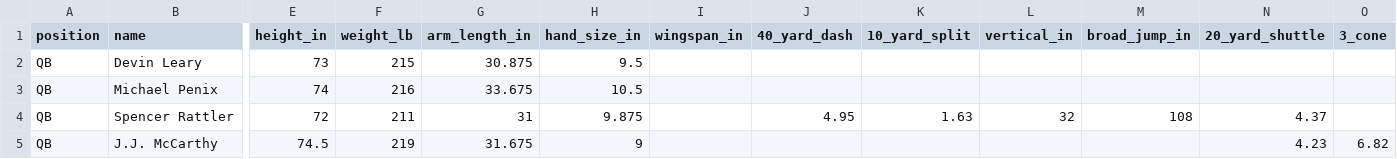
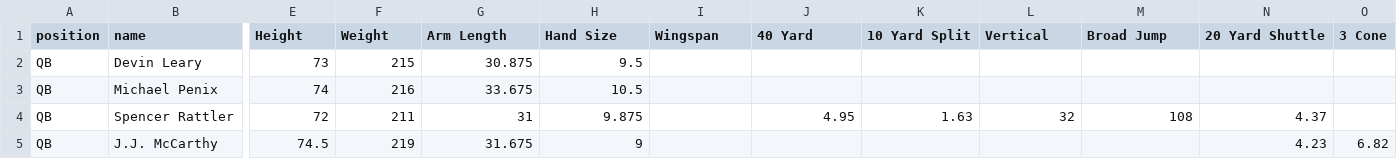
Before and after one commit to array-carpenter/14thstreetanalytics, a CSV file: nfl-draft/qb_sheet.csv, drawn as a sheet; only a part is shown, gaps mark what is left out; the diff covers the shown part only; the diff names each change by its address in the sheet, - before the commit and + after, or states it on an @@ line.

```diff
--- a/nfl-draft/qb_sheet.csv
+++ b/nfl-draft/qb_sheet.csv
-E1: height_in
+E1: Height
-F1: weight_lb
+F1: Weight
-G1: arm_length_in
+G1: Arm Length
-H1: hand_size_in
+H1: Hand Size
-I1: wingspan_in
+I1: Wingspan
-J1: 40_yard_dash
+J1: 40 Yard
-K1: 10_yard_split
+K1: 10 Yard Split
-L1: vertical_in
+L1: Vertical
-M1: broad_jump_in
+M1: Broad Jump
-N1: 20_yard_shuttle
+N1: 20 Yard Shuttle
-O1: 3_cone
+O1: 3 Cone
```
Also changed, not shown: 15 edited cells elsewhere in this file, 1 other file.
